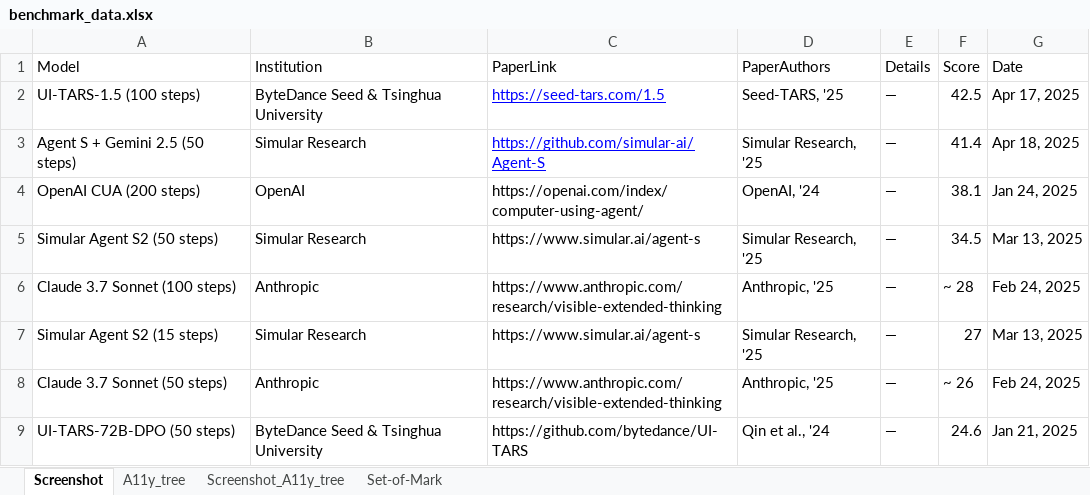
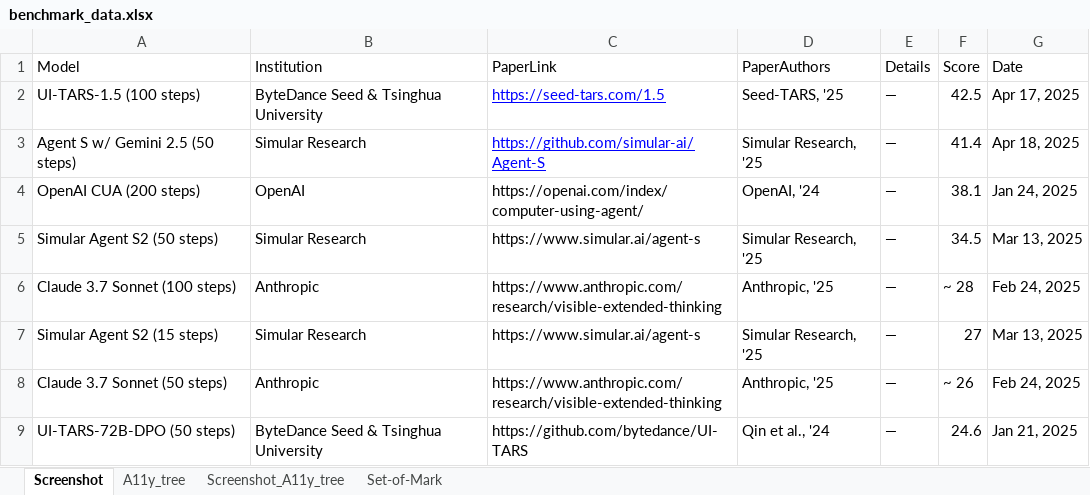
Before and after one commit to OS-World/OS-World.github.io, an Excel workbook: static/data/benchmark_data.xlsx, sheet Screenshot, drawn as a sheet; only a part is shown; values as stored, in another font and other column widths than the file's, no borders; the diff names each change by its address in the sheet, - before the commit and + after, or states it on an @@ line.

Commit message:
Update benchmark

```diff
--- a/static/data/benchmark_data.xlsx (sheet Screenshot)
+++ b/static/data/benchmark_data.xlsx (sheet Screenshot)
-A3 (Model): Agent S + Gemini 2.5 (50 steps)
+A3 (Model): Agent S w/ Gemini 2.5 (50 steps)
```
